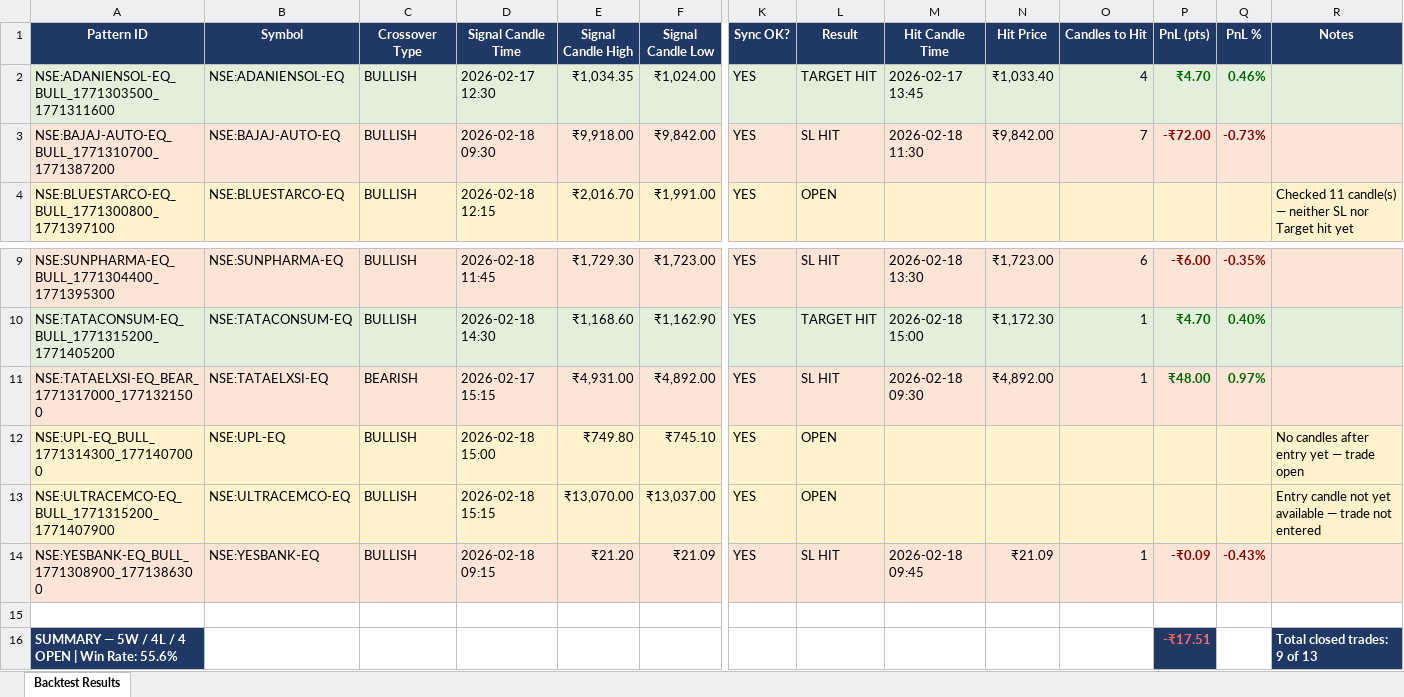
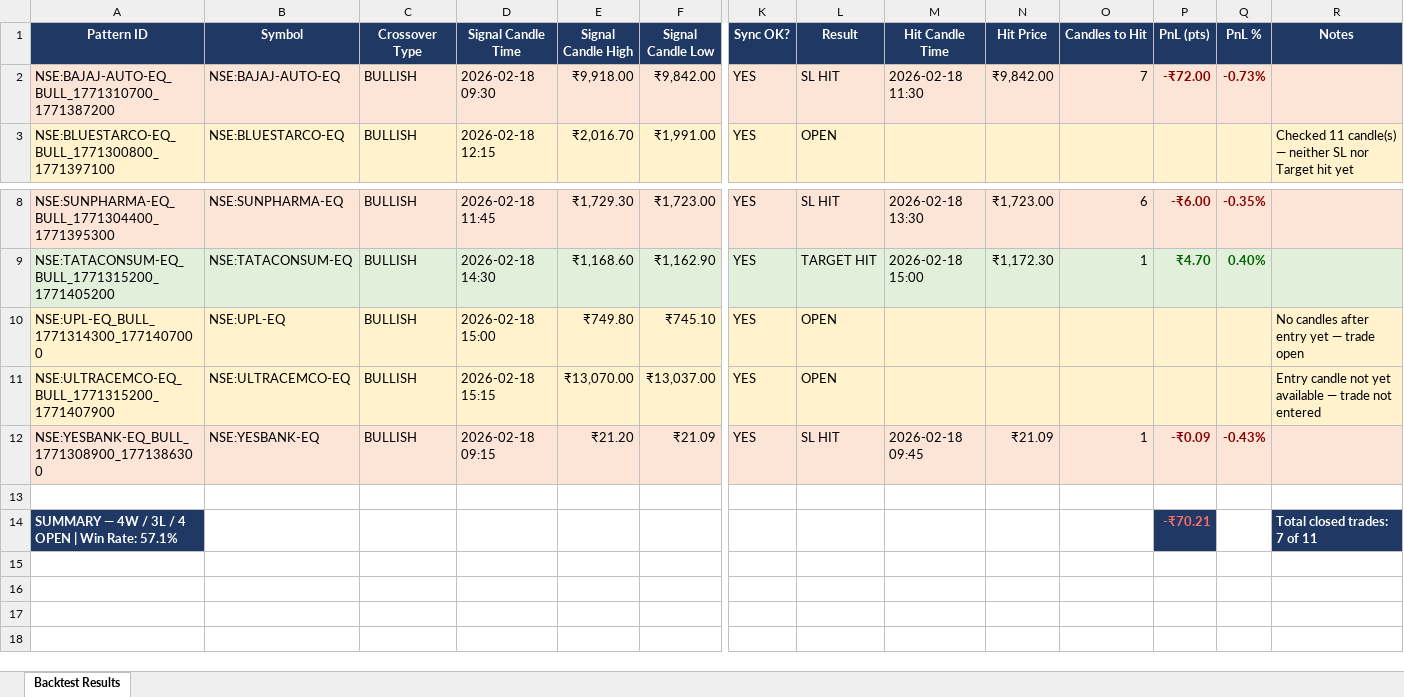
Before and after one commit to lazysauras03-byte/TG-LEVELS, an Excel workbook: backtest_results.xlsx, sheet Backtest Results, drawn as a sheet; only a part is shown, gaps mark what is left out; values as stored, in another font and other column widths than the file's, no borders; removed rows and columns are numbered as before the commit, all else as after; rows hold the shown columns only; the diff names each change by its address in the sheet, - before the commit and + after, or states it on an @@ line.

```diff
--- a/backtest_results.xlsx (sheet Backtest Results)
+++ b/backtest_results.xlsx (sheet Backtest Results)
-row 2: NSE:ADANIENSOL-EQ_BULL_1771303500_1771311600 | NSE:ADANIENSOL-EQ | BULLISH | 2026-02-17 12:30 | ₹1,034.35 | ₹1,024.00 | YES | TARGET HIT | 2026-02-17 13:45 | ₹1,033.40 | 4 | ₹4.70 | 0.46%
-row 11: NSE:TATAELXSI-EQ_BEAR_1771317000_1771321500 | NSE:TATAELXSI-EQ | BEARISH | 2026-02-17 15:15 | ₹4,931.00 | ₹4,892.00 | YES | SL HIT | 2026-02-18 09:30 | ₹4,892.00 | 1 | ₹48.00 | 0.97%
-A14 (Pattern ID): SUMMARY — 5W / 4L / 4 OPEN | Win Rate: 55.6%
+A14 (Pattern ID): SUMMARY — 4W / 3L / 4 OPEN | Win Rate: 57.1%
-P14 (PnL (pts)): -₹17.51
+P14 (PnL (pts)): -₹70.21
-R14 (Notes): Total closed trades: 9 of 13
+R14 (Notes): Total closed trades: 7 of 11
```
Also changed, not shown: pattern_signals.xlsx, 1 other file.
